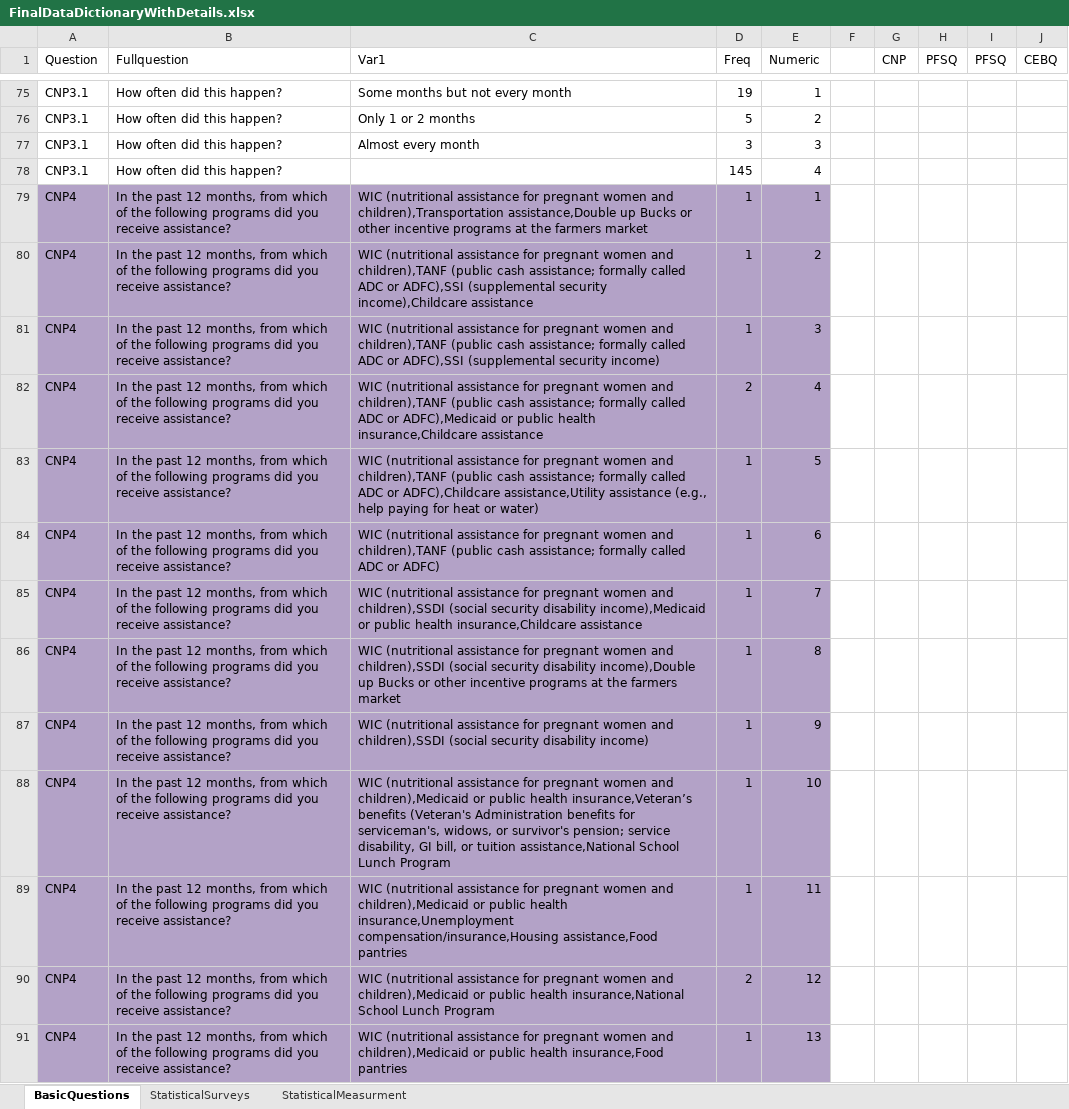
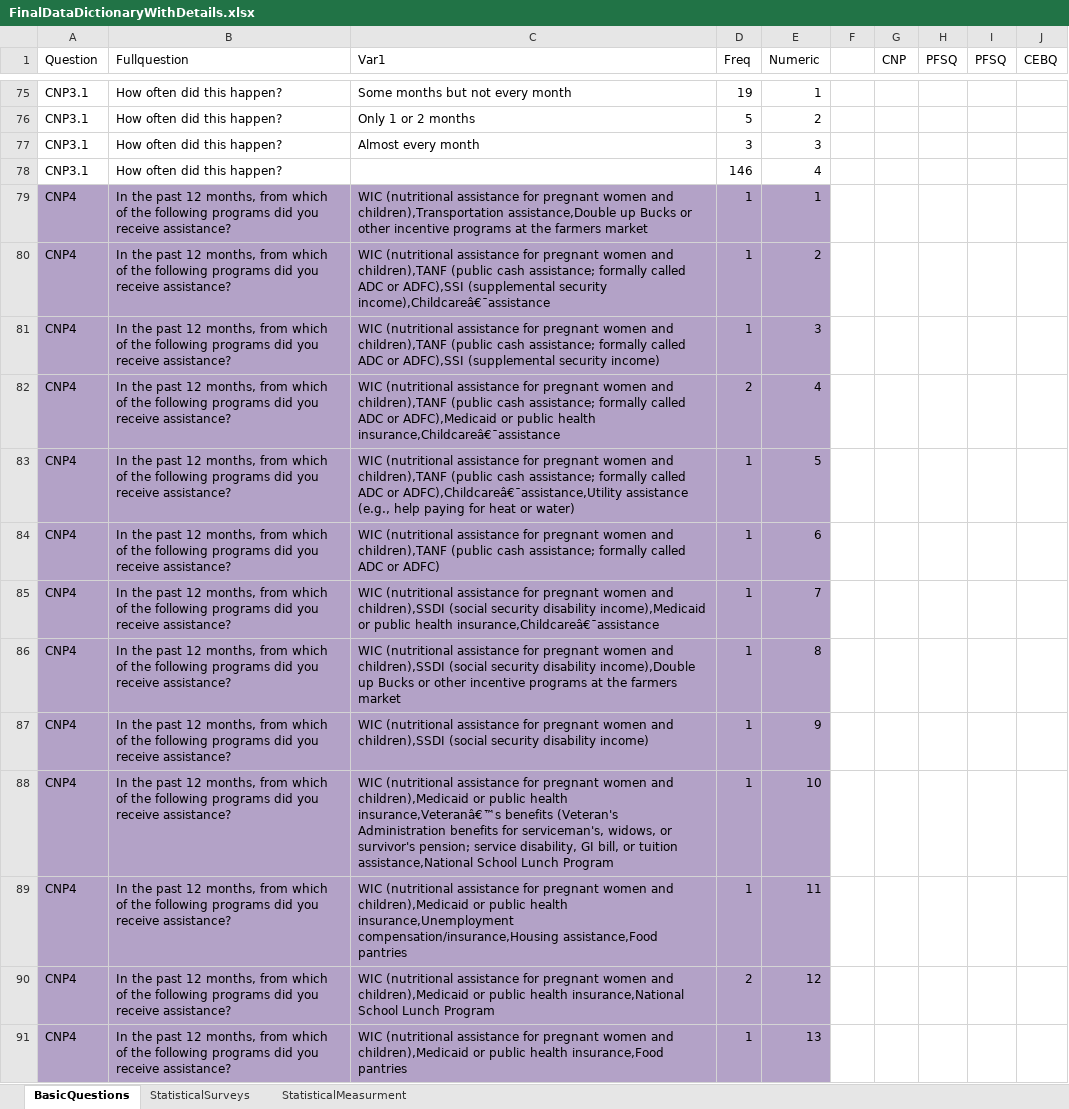
Before and after one commit to sghasemp/PATH, an Excel workbook: Thesis/DataDictionary/FinalDataDictionaryWithDetails.xlsx, sheet BasicQuestions, drawn as a sheet; only a part is shown, gaps mark what is left out; values as stored, in another font and other column widths than the file's, no borders; the diff covers the shown part only; the diff names each change by its address in the sheet, - before the commit and + after, or states it on an @@ line.

Commit message:
R1: Update the final data dictionary with result based on some changes on final data dictionary

```diff
--- a/Thesis/DataDictionary/FinalDataDictionaryWithDetails.xlsx (sheet BasicQuestions)
+++ b/Thesis/DataDictionary/FinalDataDictionaryWithDetails.xlsx (sheet BasicQuestions)
-D78 (Freq): 145
+D78 (Freq): 146
-C80 (Var1): …(supplemental security income),Childcare assistance
+C80 (Var1): …(supplemental security income),Childcareâ€¯assistance
-C82 (Var1): …public health insurance,Childcare assistance
+C82 (Var1): …public health insurance,Childcareâ€¯assistance
-C83 (Var1): …ADC or ADFC),Childcare assistance,Utility assistance (e.g.,…
+C83 (Var1): …ADC or ADFC),Childcareâ€¯assistance,Utility assistance (e.g.,…
-C85 (Var1): …public health insurance,Childcare assistance
+C85 (Var1): …public health insurance,Childcareâ€¯assistance
-C88 (Var1): …public health insurance,Veteran’s benefits (Veteran's…
+C88 (Var1): …public health insurance,Veteranâ€™s benefits (Veteran's…
```
Also changed, not shown: 2 added rows, 1 removed row and 225 edited cells elsewhere in this sheet, sheet StatisticalSurveys.
